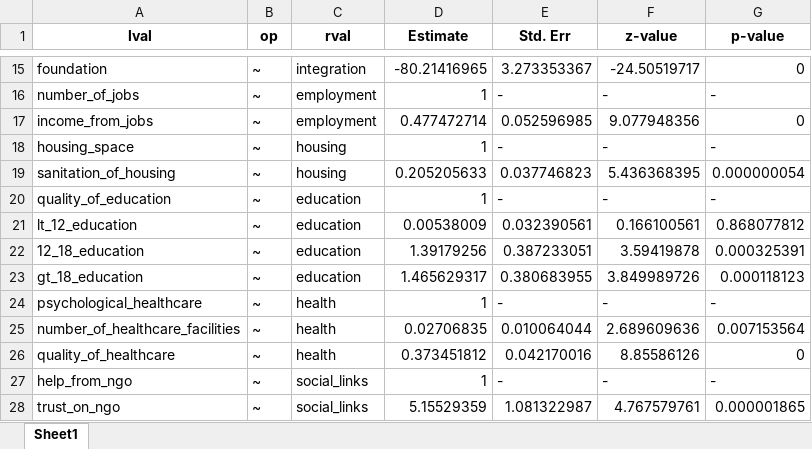
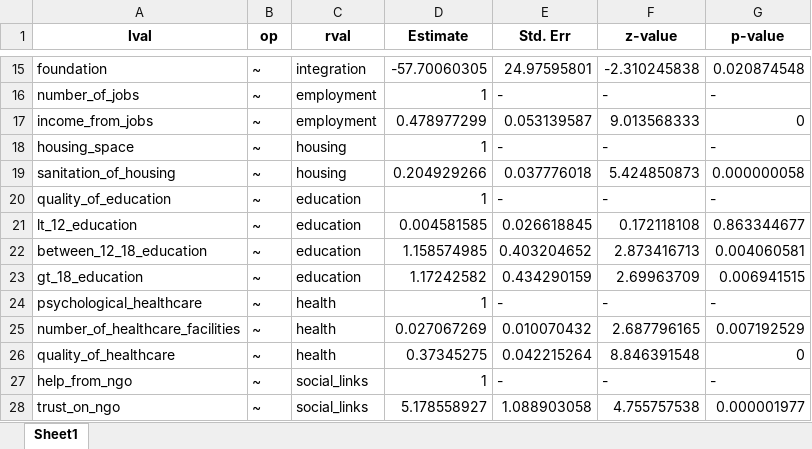
Before and after one commit to DiptoDas8/SEM_rohingya, an Excel workbook: result/inspect_all.xlsx, sheet Sheet1, drawn as a sheet; only a part is shown, gaps mark what is left out; values as stored, in another font and other column widths than the file's, no borders; removed rows and columns are numbered as before the commit, all else as after; the diff covers the shown part only; the diff names each change by its address in the sheet, - before the commit and + after, or states it on an @@ line.

```diff
--- a/result/inspect_all.xlsx (sheet Sheet1)
+++ b/result/inspect_all.xlsx (sheet Sheet1)
-D15 (Estimate): -80.21416965
+D15 (Estimate): -57.70060305
-E15 (Std. Err): 3.273353367
+E15 (Std. Err): 24.97595801
-F15 (z-value): -24.50519717
+F15 (z-value): -2.310245838
-G15 (p-value): 0
+G15 (p-value): 0.020874548
-D17 (Estimate): 0.477472714
+D17 (Estimate): 0.478977299
-E17 (Std. Err): 0.052596985
+E17 (Std. Err): 0.053139587
-F17 (z-value): 9.077948356
+F17 (z-value): 9.013568333
-D19 (Estimate): 0.205205633
+D19 (Estimate): 0.204929266
-E19 (Std. Err): 0.037746823
+E19 (Std. Err): 0.037776018
-F19 (z-value): 5.436368395
+F19 (z-value): 5.424850873
-G19 (p-value): 0.000000054
+G19 (p-value): 0.000000058
-D21 (Estimate): 0.00538009
+D21 (Estimate): 0.004581585
-E21 (Std. Err): 0.032390561
+E21 (Std. Err): 0.026618845
-F21 (z-value): 0.166100561
+F21 (z-value): 0.172118108
-G21 (p-value): 0.868077812
+G21 (p-value): 0.863344677
-row 22: 12_18_education | ~ | education | 1.39179256 | 0.387233051 | 3.59419878 | 0.000325391
+row 22: between_12_18_education | ~ | education | 1.158574985 | 0.403204652 | 2.873416713 | 0.004060581
-D23 (Estimate): 1.465629317
+D23 (Estimate): 1.17242582
-E23 (Std. Err): 0.380683955
+E23 (Std. Err): 0.434290159
-F23 (z-value): 3.849989726
+F23 (z-value): 2.69963709
-G23 (p-value): 0.000118123
+G23 (p-value): 0.006941515
-D25 (Estimate): 0.02706835
+D25 (Estimate): 0.027067269
-E25 (Std. Err): 0.010064044
+E25 (Std. Err): 0.010070432
-F25 (z-value): 2.689609636
+F25 (z-value): 2.687796165
-G25 (p-value): 0.007153564
+G25 (p-value): 0.007192529
-D26 (Estimate): 0.373451812
+D26 (Estimate): 0.37345275
-E26 (Std. Err): 0.042170016
+E26 (Std. Err): 0.042215264
-F26 (z-value): 8.85586126
+F26 (z-value): 8.846391548
-D28 (Estimate): 5.15529359
+D28 (Estimate): 5.178558927
-E28 (Std. Err): 1.081322987
+E28 (Std. Err): 1.088903058
-F28 (z-value): 4.767579761
+F28 (z-value): 4.755757538
-G28 (p-value): 0.000001865
+G28 (p-value): 0.000001977
```
Also changed, not shown: 32 added rows, 32 removed rows and 134 edited cells elsewhere in this sheet, data/rohingya.xlsx, result/stat_all.xlsx, 13 other files.
